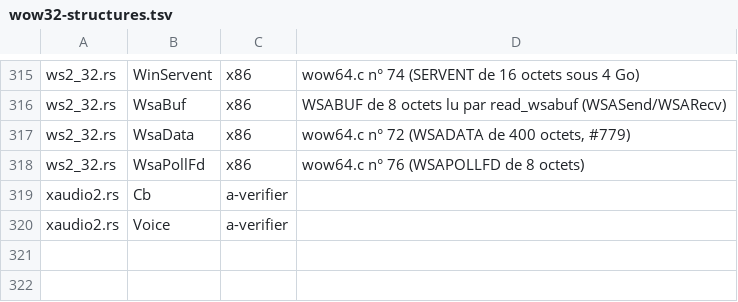
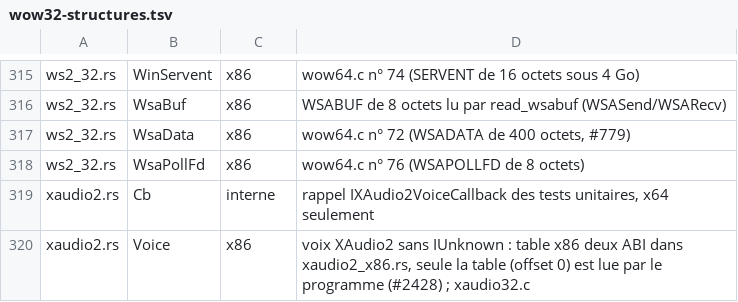
Before and after one commit to Univers4craft/winlux, a TSV file: docs/compat/wow32-structures.tsv, drawn as a sheet; only a part is shown, gaps mark what is left out.

```diff
--- a/docs/compat/wow32-structures.tsv
+++ b/docs/compat/wow32-structures.tsv
@@ -318,3 +318,3 @@ ws2_32.rs	WsaData	x86	wow64.c n° 72 (WSADATA de 400 octets, #779)
 ws2_32.rs	WsaPollFd	x86	wow64.c n° 76 (WSAPOLLFD de 8 octets)
-xaudio2.rs	Cb	a-verifier	
-xaudio2.rs	Voice	a-verifier	
+xaudio2.rs	Cb	interne	rappel IXAudio2VoiceCallback des tests unitaires, x64 seulement
+xaudio2.rs	Voice	x86	voix XAudio2 sans IUnknown : table x86 deux ABI dans xaudio2_x86.rs, seule la table (offset 0) est lue par le programme (#2428) ; xaudio32.c
```
Also changed, not shown: 5 other files.
